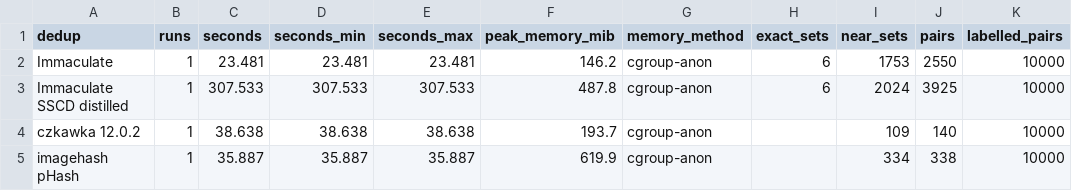
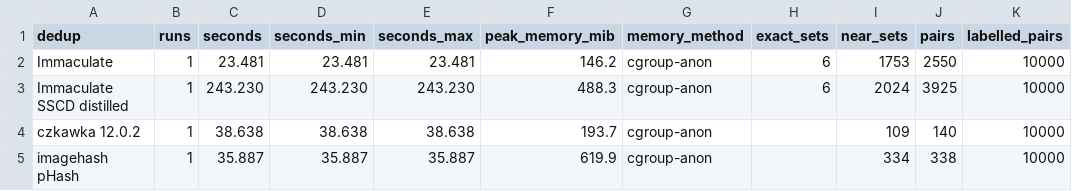
Before and after one commit to Pbatch/Immaculate, a CSV file: benchmark/results/disc2021.csv, drawn as a sheet; only a part is shown; the diff names each change by its address in the sheet, - before the commit and + after, or states it on an @@ line.

```diff
--- a/benchmark/results/disc2021.csv
+++ b/benchmark/results/disc2021.csv
-C3 (seconds): 307.533
+C3 (seconds): 243.230
-D3 (seconds_min): 307.533
+D3 (seconds_min): 243.230
-E3 (seconds_max): 307.533
+E3 (seconds_max): 243.230
-F3 (peak_memory_mib): 487.8
+F3 (peak_memory_mib): 488.3
```
Also changed, not shown: benchmark/results/ukbench-transformed.csv, 4 other files.
